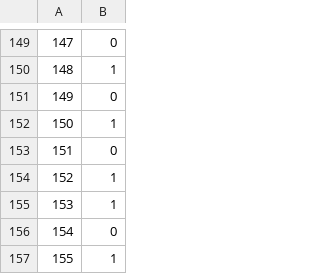
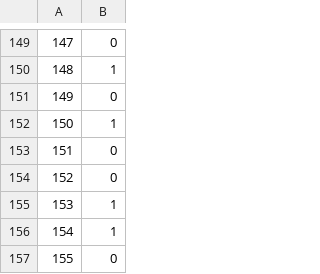
Before and after one commit to JulieHirt/Titanic, a CSV file: predictions.csv, drawn as a sheet; only a part is shown, gaps mark what is left out; the shorter side is filled out with more unchanged rows; addresses are those after the commit; the diff names each change by its address in the sheet, - before the commit and + after, or states it on an @@ line.

Commit message:
made some predictions

```diff
--- a/predictions.csv
+++ b/predictions.csv
+row 153: 151 | 0
@@ column A renumbered from row 154 down @@
```
Also changed, not shown: 2 other files.
